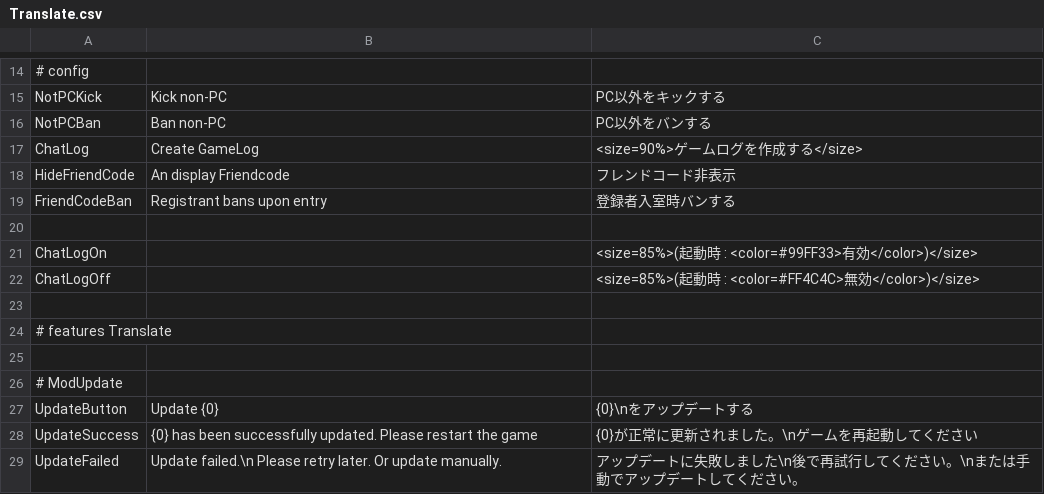
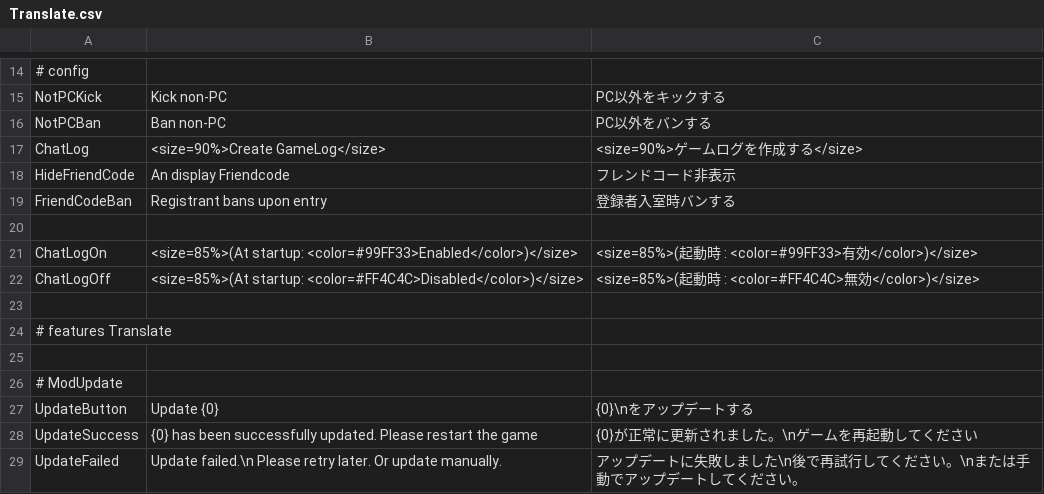
Before and after one commit to Kurato-Tsukishiro/SuperSimplePlus_Deputata, a CSV file: SuperSimplePlus/Resources/Translate.csv, drawn as a sheet; only a part is shown, gaps mark what is left out.

Commit message:
fix: 翻訳漏れを追加

```diff
--- a/SuperSimplePlus/Resources/Translate.csv
+++ b/SuperSimplePlus/Resources/Translate.csv
@@ -17,3 +17,3 @@ NotPCKick,Kick non-PC,PC以外をキックする
 NotPCBan,Ban non-PC,PC以外をバンする
-ChatLog,Create GameLog,<size=90%>ゲームログを作成する</size>
+ChatLog,<size=90%>Create GameLog</size>,<size=90%>ゲームログを作成する</size>
 HideFriendCode,An display Friendcode,フレンドコード非表示
@@ -21,4 +21,4 @@ FriendCodeBan,Registrant bans upon entry,登録者入室時バンする
 
-ChatLogOn,,<size=85%>(起動時 : <color=#99FF33>有効</color>)</size>
-ChatLogOff,,<size=85%>(起動時 : <color=#FF4C4C>無効</color>)</size>
+ChatLogOn,<size=85%>(At startup: <color=#99FF33>Enabled</color>)</size>,<size=85%>(起動時 : <color=#99FF33>有効</color>)</size>
+ChatLogOff,<size=85%>(At startup: <color=#FF4C4C>Disabled</color>)</size>,<size=85%>(起動時 : <color=#FF4C4C>無効</color>)</size>
 
```
